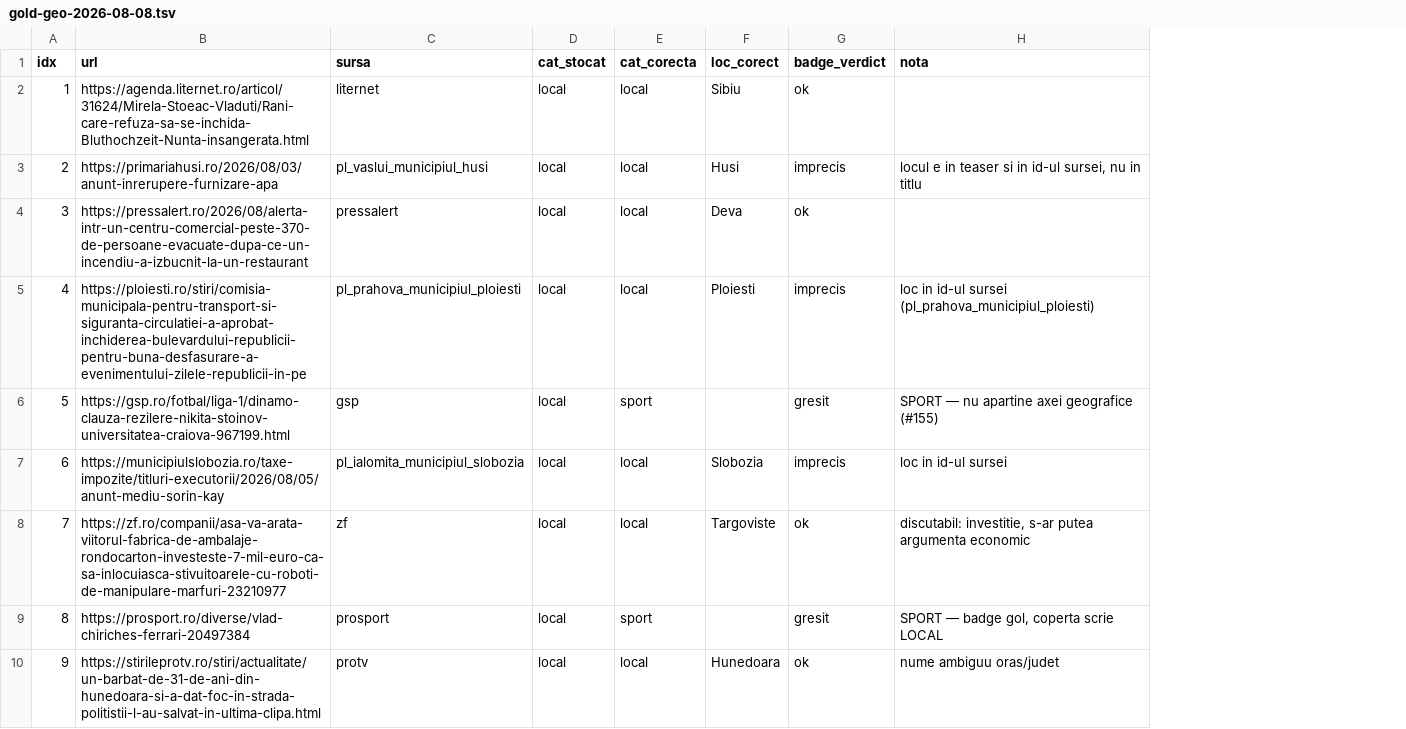
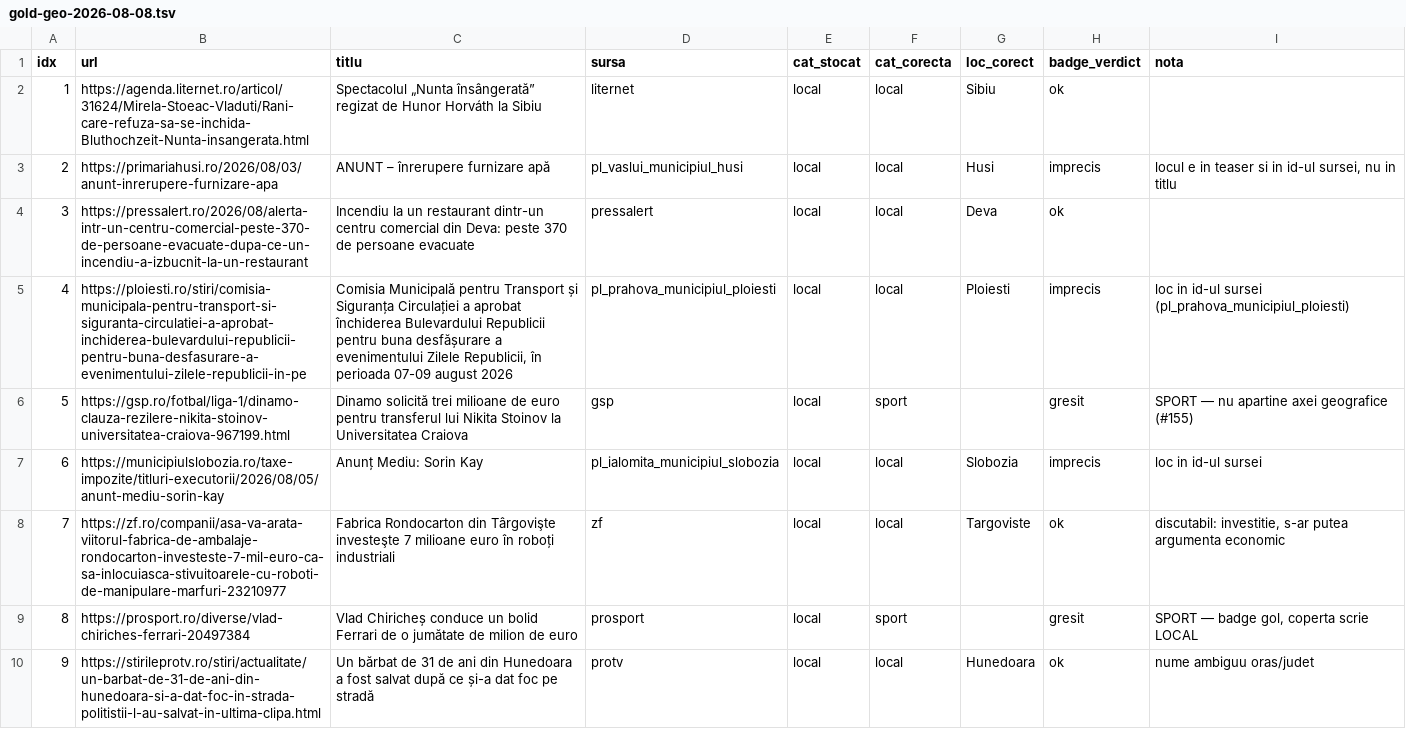
Before and after one commit to Ramanul/izz-ro, a TSV file: specs/gold-geo-2026-08-08.tsv, drawn as a sheet; only a part is shown; the diff names each change by its address in the sheet, - before the commit and + after, or states it on an @@ line.

```diff
--- a/specs/gold-geo-2026-08-08.tsv
+++ b/specs/gold-geo-2026-08-08.tsv
+column C (titlu), rows 2-10: Spectacolul „Nunta însângerată” regizat de Hunor Horváth la Sibiu | ANUNT – înrerupere furnizare apă | Incendiu la un restaurant dintr-un centru comercial din Deva: peste 370 de persoane evacuate | Comisia Municipală pentru Transport și Siguranța Circulației a aprobat închiderea Bulevardului Republicii pentru buna desfășurare a evenimentului Zilele Republicii, în perioada 07-09 august 2026 | Dinamo solicită trei milioane de euro pentru transferul lui Nikita Stoinov la Universitatea Craiova | Anunț Mediu: Sorin Kay | Fabrica Rondocarton din Târgovişte investeşte 7 milioane euro în roboți industriali | Vlad Chiricheș conduce un bolid Ferrari de o jumătate de milion de euro | Un bărbat de 31 de ani din Hunedoara a fost salvat după ce și-a dat foc pe stradă
```
Also changed, not shown: 1 other file.
